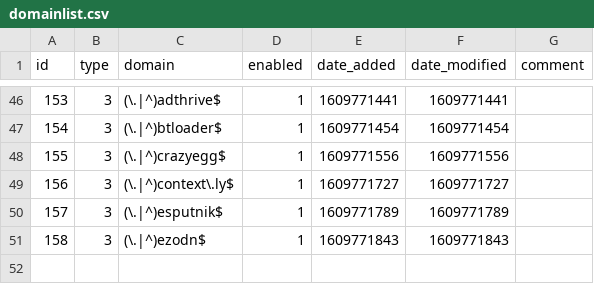
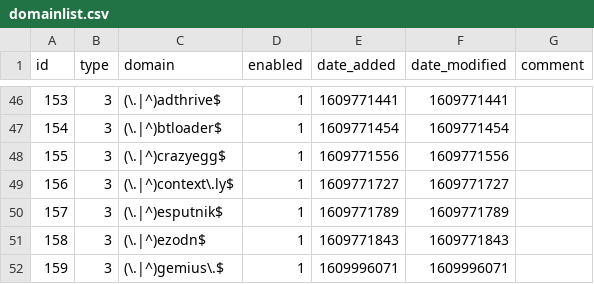
Before and after one commit to sigsgaard/Pihole-sync, a CSV file: domainlist.csv, drawn as a sheet; only a part is shown, gaps mark what is left out.

```diff
--- a/domainlist.csv
+++ b/domainlist.csv
@@ -51 +51,2 @@ id,type,domain,enabled,date_added,date_modified,comment
 158,3,(\.|^)ezodn$,1,1609771843,1609771843,
+159,3,(\.|^)gemius\.$,1,1609996071,1609996071,
```
Also changed, not shown: adlist.csv.
